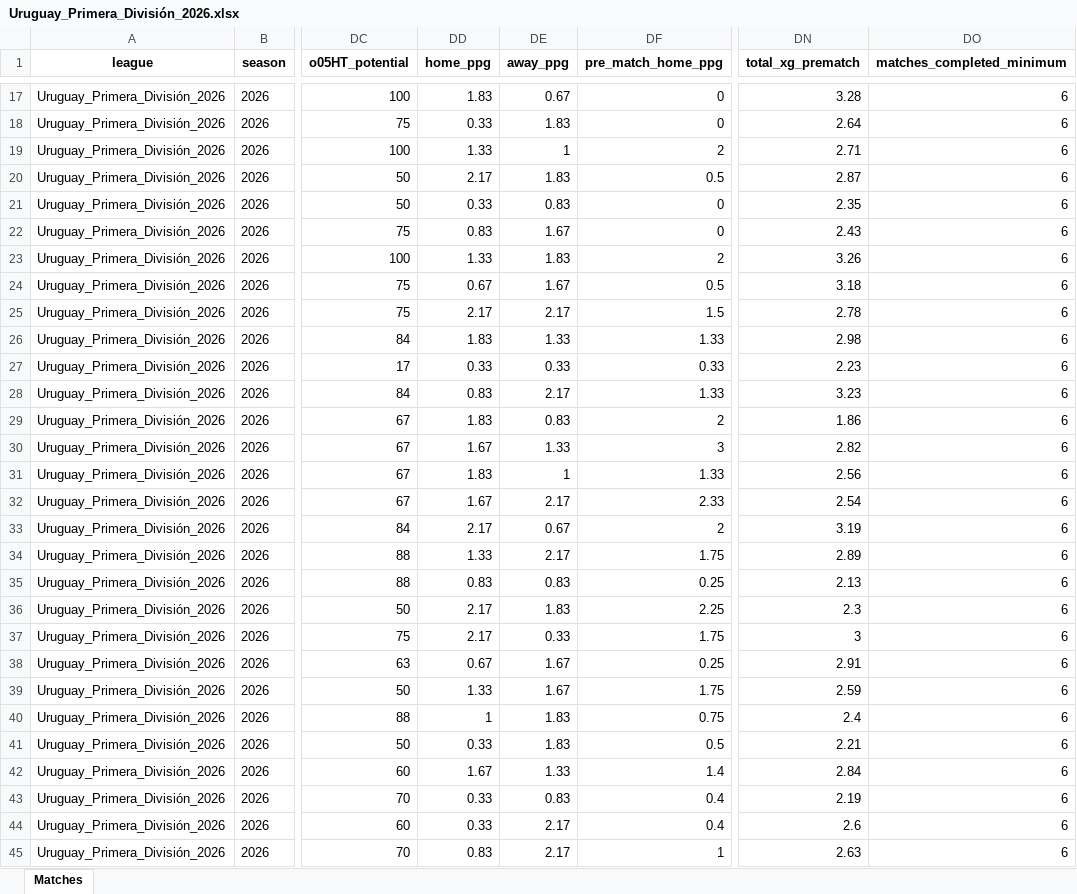
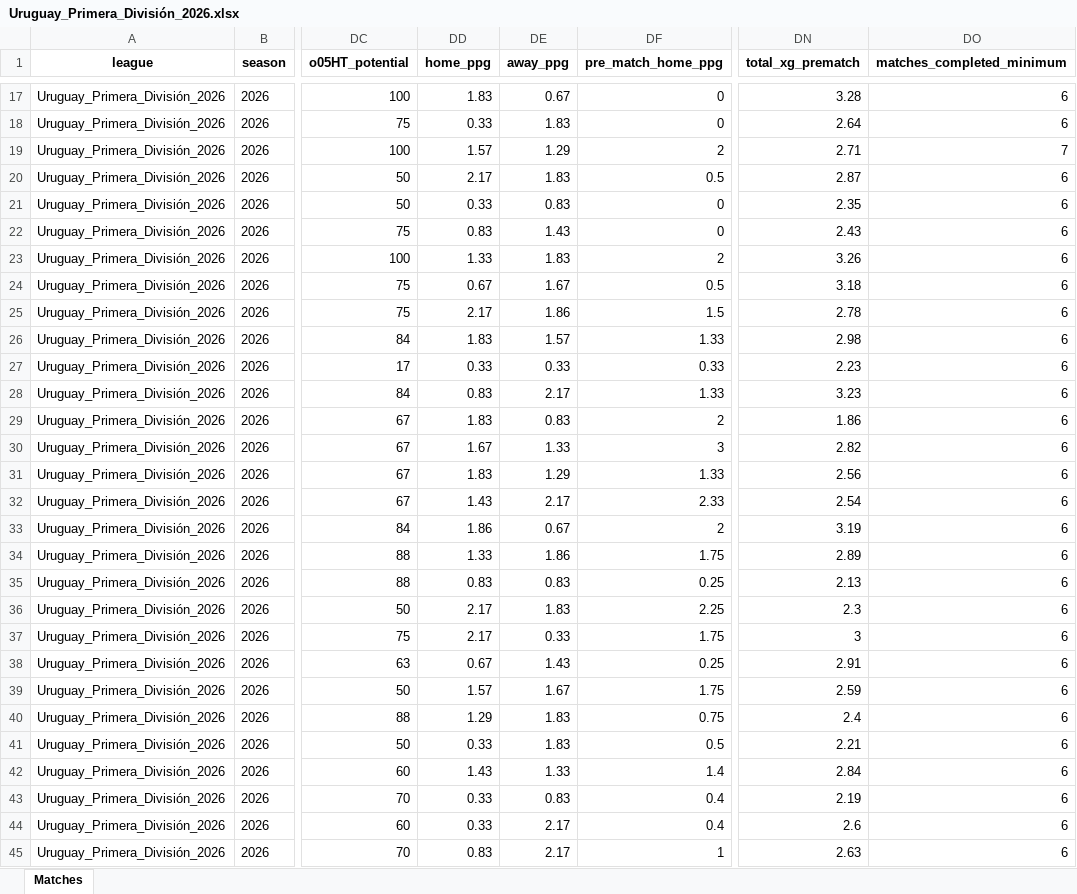
Before and after one commit to aimidas1/aimidas1, an Excel workbook: data/matches/leagues/Uruguay_Primera_División_2026.xlsx, sheet Matches, drawn as a sheet; only a part is shown, gaps mark what is left out; values as stored, in another font and other column widths than the file's, no borders; table styles not drawn; the diff covers the shown part only; the diff names each change by its address in the sheet, - before the commit and + after, or states it on an @@ line.

Commit message:
Update Uruguay_Primera_División_2026 matches

```diff
--- a/data/matches/leagues/Uruguay_Primera_División_2026.xlsx (sheet Matches)
+++ b/data/matches/leagues/Uruguay_Primera_División_2026.xlsx (sheet Matches)
-DD19 (home_ppg): 1.33
+DD19 (home_ppg): 1.57
-DE19 (away_ppg): 1
+DE19 (away_ppg): 1.29
-DO19 (matches_completed_minimum): 6
+DO19 (matches_completed_minimum): 7
-DE22 (away_ppg): 1.67
+DE22 (away_ppg): 1.43
-DE25 (away_ppg): 2.17
+DE25 (away_ppg): 1.86
-DE26 (away_ppg): 1.33
+DE26 (away_ppg): 1.57
-DE31 (away_ppg): 1
+DE31 (away_ppg): 1.29
-DD32 (home_ppg): 1.67
+DD32 (home_ppg): 1.43
-DD33 (home_ppg): 2.17
+DD33 (home_ppg): 1.86
-DE34 (away_ppg): 2.17
+DE34 (away_ppg): 1.86
-DE38 (away_ppg): 1.67
+DE38 (away_ppg): 1.43
-DD39 (home_ppg): 1.33
+DD39 (home_ppg): 1.57
-DD40 (home_ppg): 1
+DD40 (home_ppg): 1.29
-DD42 (home_ppg): 1.67
+DD42 (home_ppg): 1.43
```
Also changed, not shown: 2 added rows and 12 edited cells elsewhere in this sheet.
